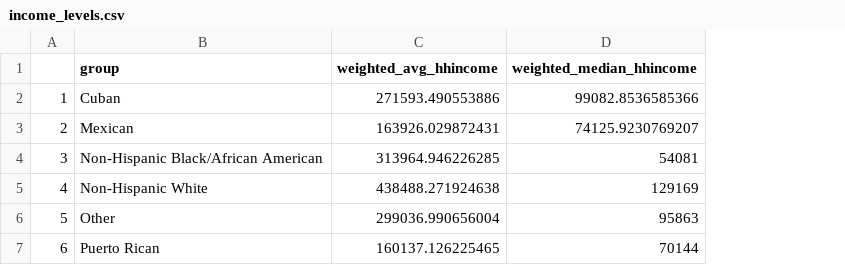
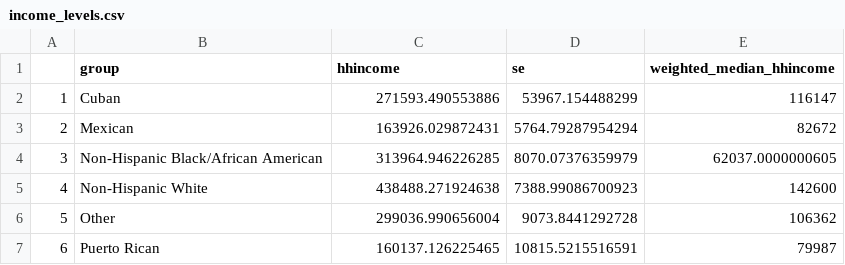
Before and after one commit to dsegovi2/Mexican-Report, a CSV file: Data Tables/income_levels.csv, drawn as a sheet; addresses are those after the commit; the diff names each change by its address in the sheet, - before the commit and + after, or states it on an @@ line.

```diff
--- a/Data Tables/income_levels.csv
+++ b/Data Tables/income_levels.csv
+column D (se), rows 2-7: 53967.154488299 | 5764.79287954294 | 8070.07376359979 | 7388.99086700923 | 9073.8441292728 | 10815.5215516591
-C1: weighted_avg_hhincome
+C1: hhincome
-E2 (weighted_median_hhincome): 99082.8536585366
+E2 (weighted_median_hhincome): 116147
-E3 (weighted_median_hhincome): 74125.9230769207
+E3 (weighted_median_hhincome): 82672
-E4 (weighted_median_hhincome): 54081
+E4 (weighted_median_hhincome): 62037.0000000605
-E5 (weighted_median_hhincome): 129169
+E5 (weighted_median_hhincome): 142600
-E6 (weighted_median_hhincome): 95863
+E6 (weighted_median_hhincome): 106362
-E7 (weighted_median_hhincome): 70144
+E7 (weighted_median_hhincome): 79987
```
Also changed, not shown: Data Tables/avg_family_size.csv, Data Tables/pop_pyramid.csv, 10 other files.
